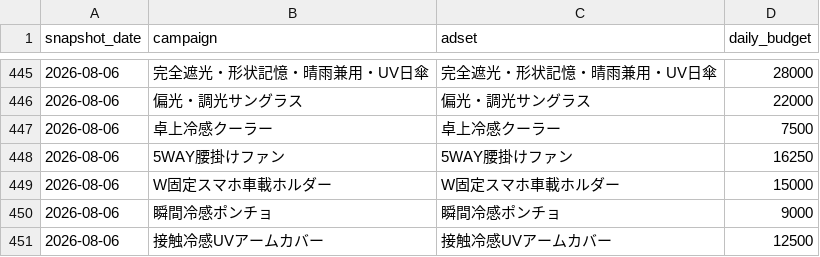
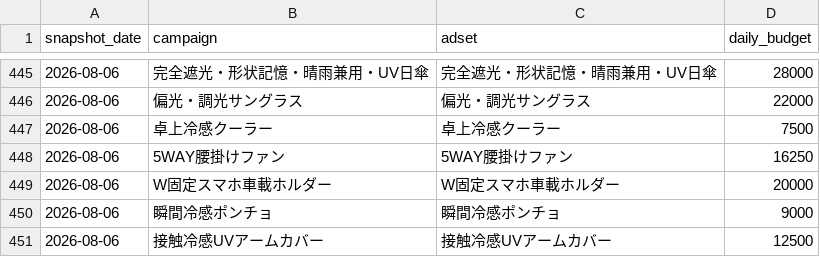
Before and after one commit to finracofficial-cmd/LOOana, a CSV file: data/budget-snapshots.csv, drawn as a sheet; only a part is shown, gaps mark what is left out.

```diff
--- a/data/budget-snapshots.csv
+++ b/data/budget-snapshots.csv
@@ -448,3 +448,3 @@ snapshot_date,campaign,adset,daily_budget
 2026-08-06,5WAY腰掛けファン,5WAY腰掛けファン,16250
-2026-08-06,W固定スマホ車載ホルダー,W固定スマホ車載ホルダー,15000
+2026-08-06,W固定スマホ車載ホルダー,W固定スマホ車載ホルダー,20000
 2026-08-06,瞬間冷感ポンチョ,瞬間冷感ポンチョ,9000
```
Also changed, not shown: 1 other file.
